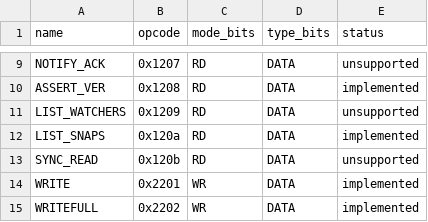
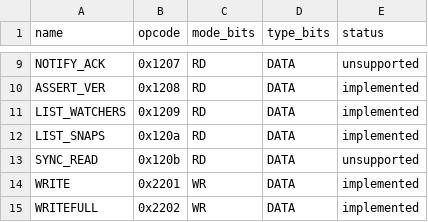
Before and after one commit to JSYoo5B/ceph-msgr-go, a CSV file: internal/osd/opcodes-tentacle.csv, drawn as a sheet; only a part is shown, gaps mark what is left out.

Commit message:
feat(osd): add bounded LIST_WATCHERS with native acceptance

```diff
--- a/internal/osd/opcodes-tentacle.csv
+++ b/internal/osd/opcodes-tentacle.csv
@@ -10,3 +10,3 @@ NOTIFY_ACK,0x1207,RD,DATA,unsupported
 ASSERT_VER,0x1208,RD,DATA,implemented
-LIST_WATCHERS,0x1209,RD,DATA,unsupported
+LIST_WATCHERS,0x1209,RD,DATA,implemented
 LIST_SNAPS,0x120a,RD,DATA,implemented
```
Also changed, not shown: 43 other files.
